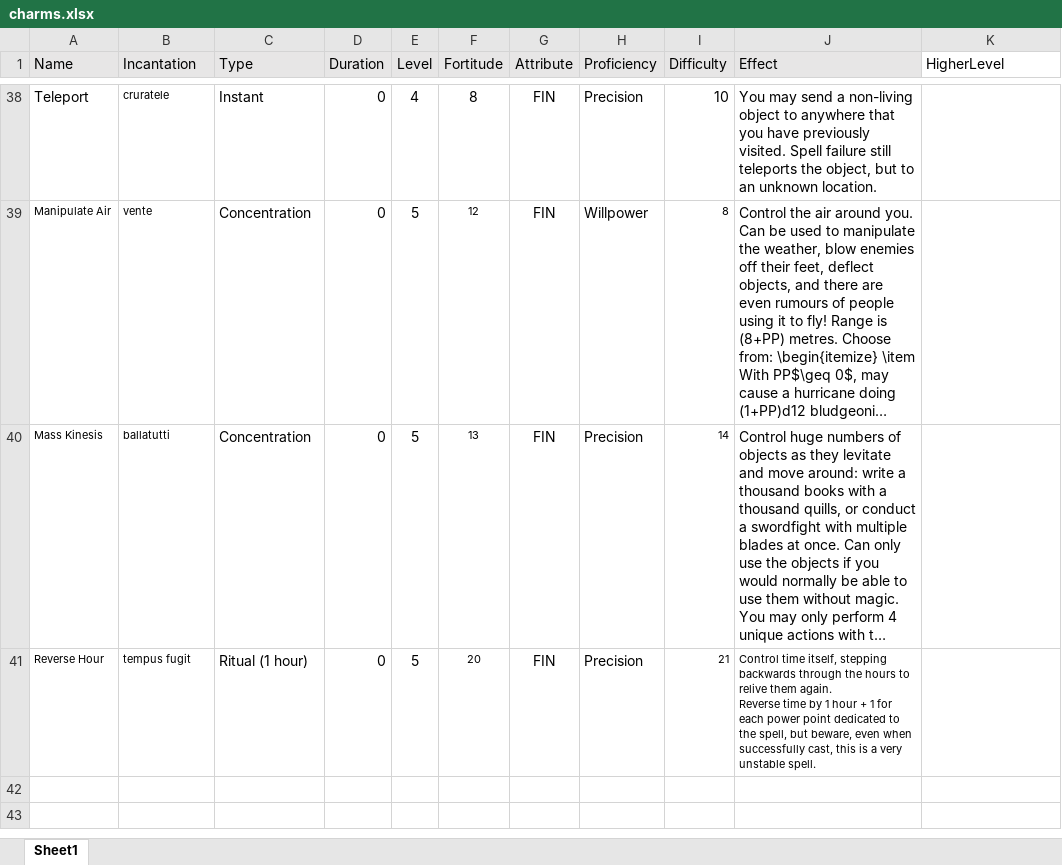
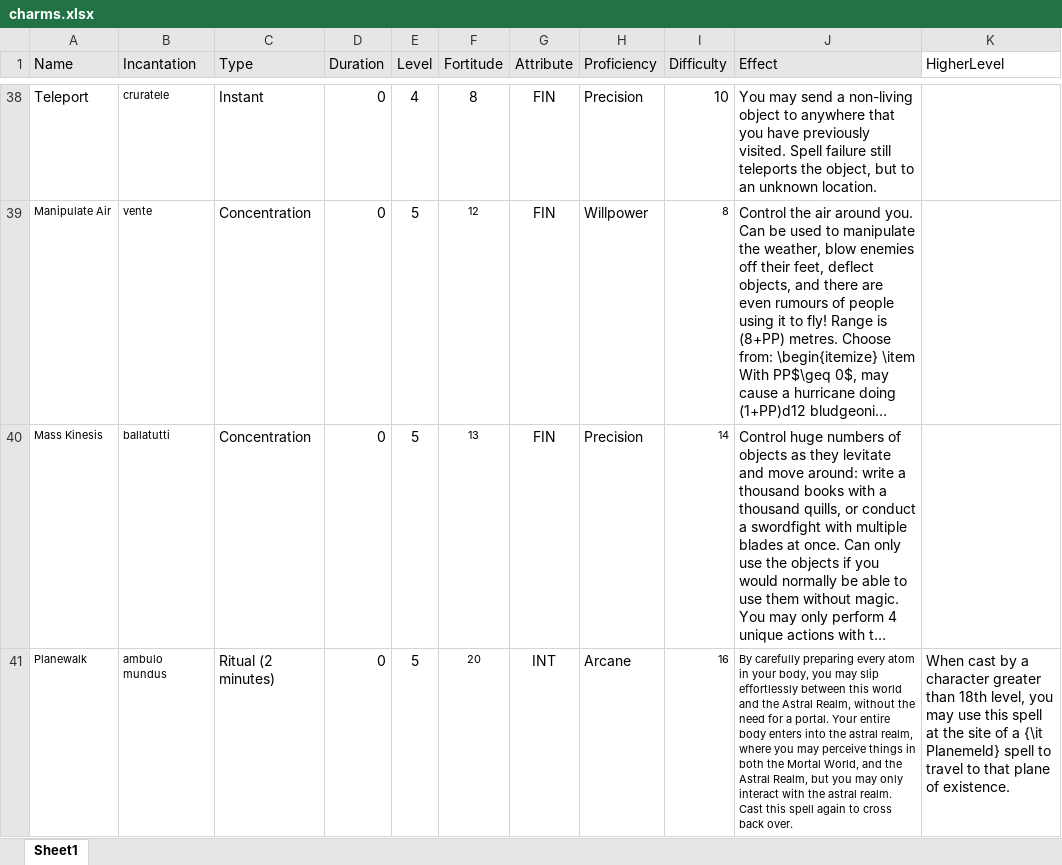
Before and after one commit to DrFraserGovil/HPRPG, an Excel workbook: CoreRulebook/Data/charms.xlsx, sheet Sheet1, drawn as a sheet; only a part is shown, gaps mark what is left out; long unchanged cells end in …; values as stored, in another font and other column widths than the file's, no borders; removed rows and columns are numbered as before the commit, all else as after; ↵ is a line break in a cell; the diff names each change by its address in the sheet, - before the commit and + after, or states it on an @@ line.

```diff
--- a/CoreRulebook/Data/charms.xlsx (sheet Sheet1)
+++ b/CoreRulebook/Data/charms.xlsx (sheet Sheet1)
-row 41: Reverse Hour | tempus fugit | Ritual (1 hour) | 0 | 5 | 20 | FIN | Precision | 21 | Control time itself, stepping backwards through the hours to relive them again. ↵ Reverse time by 1 hour + 1 for each power point dedicated to the spell, but beware, even when successfully cast, this is a very unstable spell.
+row 41: Planewalk | ambulo mundus | Ritual (2 minutes) | 0 | 5 | 20 | INT | Arcane | 16 | By carefully preparing every atom in your body, you may slip effortlessly between this world and the Astral Realm, without the need for a portal. Your entire body enters into the astral realm, where you may perceive things in both the Mortal World, and the Astral Realm, but you may only interact with the astral realm. Cast this spell again to cross back over. | When cast by a character greater than 18th level, you may use this spell at the site of a {\it Planemeld} spell to travel to that plane of existence.
```
Also changed, not shown: CoreRulebook/Data/divination.xlsx, 6 other files.
